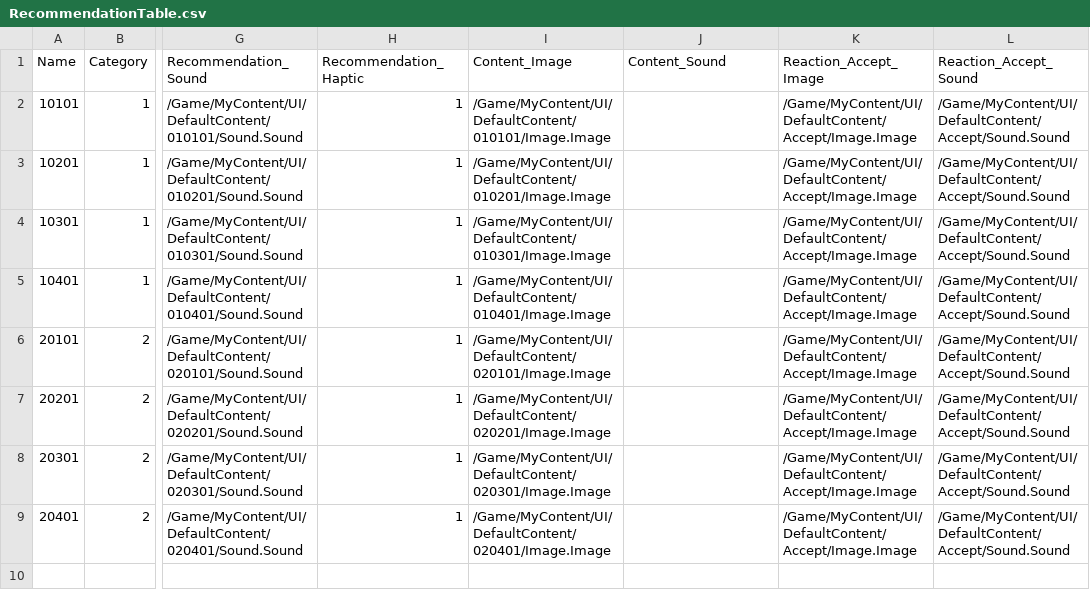
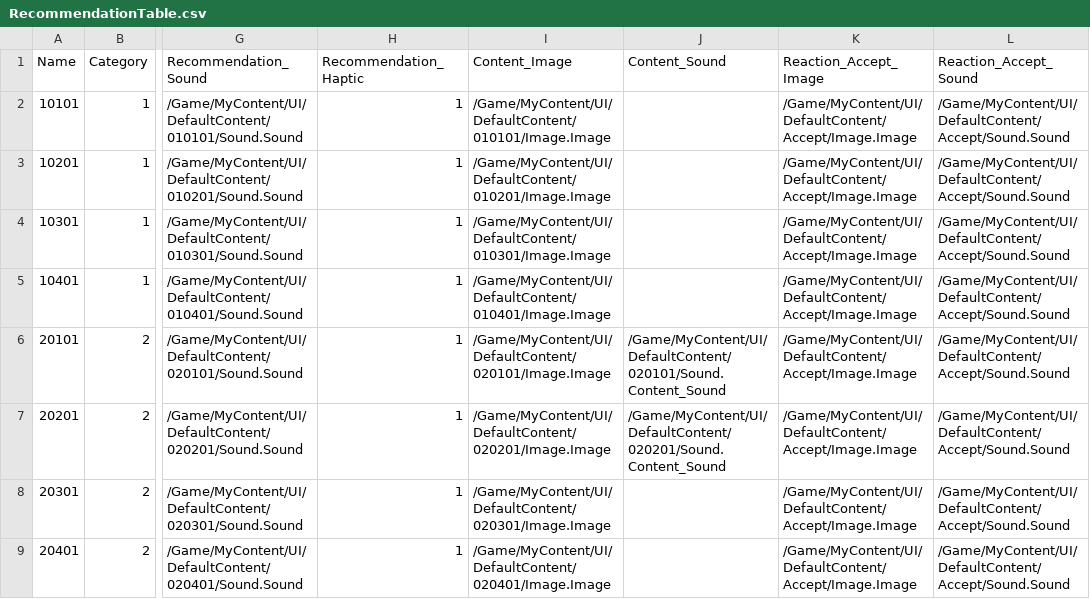
Before and after one commit to yxlin02/HCICarSim, a CSV file: Content/Data/Recommendation/Default/RecommendationTable.csv, drawn as a sheet; only a part is shown, gaps mark what is left out; the diff names each change by its address in the sheet, - before the commit and + after, or states it on an @@ line.

Commit message:
Now the sytem plays music when accepts

```diff
--- a/Content/Data/Recommendation/Default/RecommendationTable.csv
+++ b/Content/Data/Recommendation/Default/RecommendationTable.csv
-J6 (Content_Sound): (empty)
+J6 (Content_Sound): /Game/MyContent/UI/DefaultContent/020101/Sound.Content_Sound
-J7 (Content_Sound): (empty)
+J7 (Content_Sound): /Game/MyContent/UI/DefaultContent/020201/Sound.Content_Sound
```
Also changed, not shown: 22 other files.
